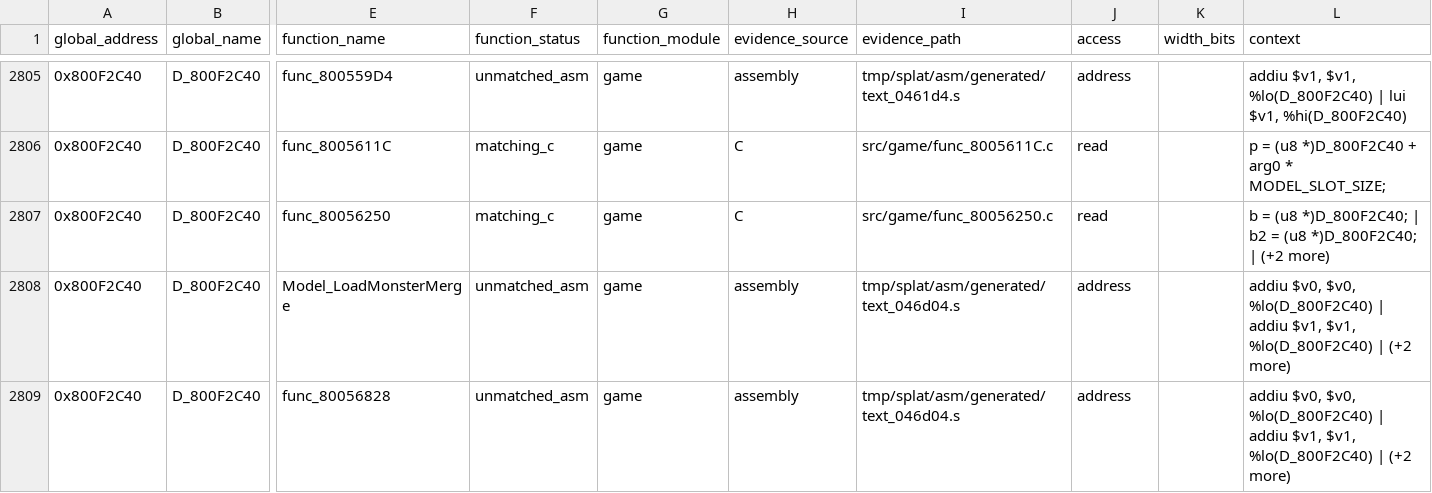
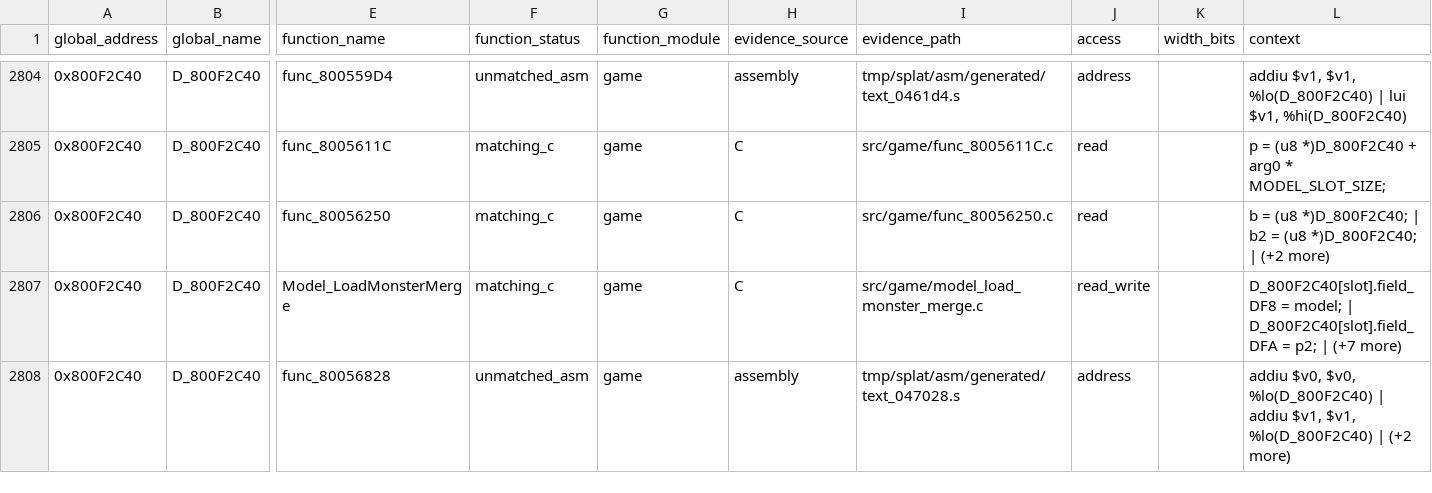
Before and after one commit to Unchiga/memories-decomp, a CSV file: notes/global-usage.csv, drawn as a sheet; only a part is shown, gaps mark what is left out; addresses are those after the commit; the diff covers the shown part only; the diff names each change by its address in the sheet, - before the commit and + after, or states it on an @@ line.

```diff
--- a/notes/global-usage.csv
+++ b/notes/global-usage.csv
-F2807 (function_status): unmatched_asm
+F2807 (function_status): matching_c
-H2807 (evidence_source): assembly
+H2807 (evidence_source): C
-I2807 (evidence_path): tmp/splat/asm/generated/text_046d04.s
+I2807 (evidence_path): src/game/model_load_monster_merge.c
-J2807 (access): address
+J2807 (access): read_write
-L2807 (context): addiu $v0, $v0, %lo(D_800F2C40) | addiu $v1, $v1, %lo(D_800F2C40) | (+2 more)
+L2807 (context): D_800F2C40[slot].field_DF8 = model; | D_800F2C40[slot].field_DFA = p2; | (+7 more)
-I2808 (evidence_path): tmp/splat/asm/generated/text_046d04.s
+I2808 (evidence_path): tmp/splat/asm/generated/text_047028.s
```
Also changed, not shown: 1 removed row and 72 edited cells elsewhere in this file, 1 other file.
